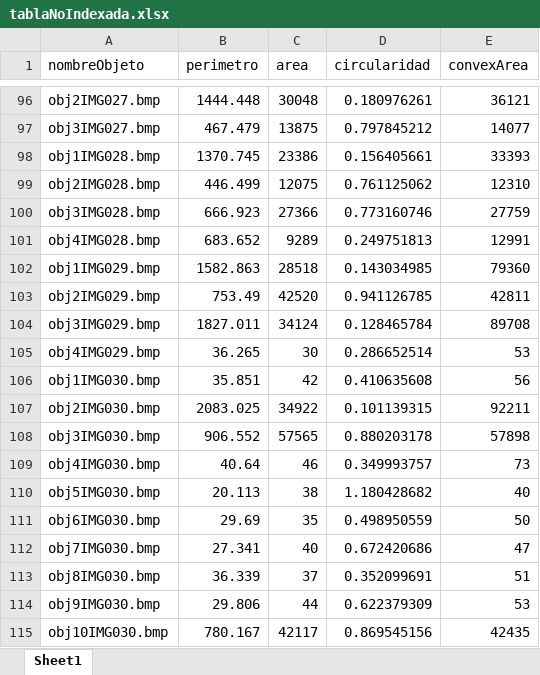
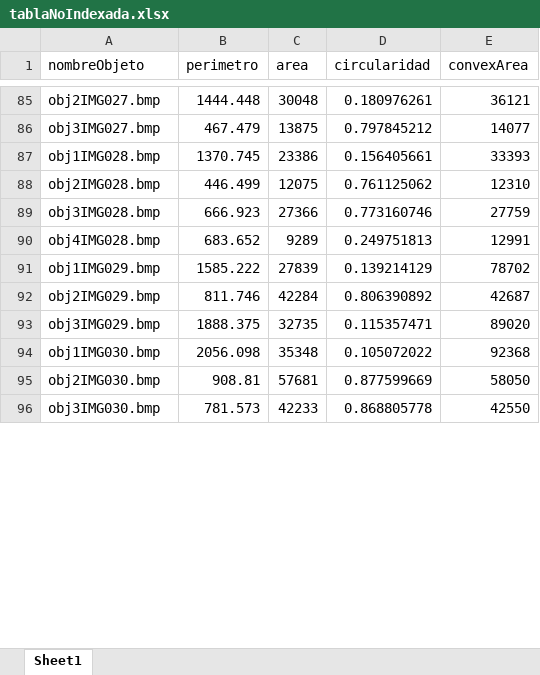
Before and after one commit to AdadMtzL/Matlab, an Excel workbook: Proyecto/tablaNoIndexada.xlsx, sheet Sheet1, drawn as a sheet; only a part is shown, gaps mark what is left out; values as stored, in another font and other column widths than the file's, no borders; removed rows and columns are numbered as before the commit, all else as after; the diff covers the shown part only; the diff names each change by its address in the sheet, - before the commit and + after, or states it on an @@ line.

```diff
--- a/Proyecto/tablaNoIndexada.xlsx (sheet Sheet1)
+++ b/Proyecto/tablaNoIndexada.xlsx (sheet Sheet1)
-B91 (perimetro): 1582.863
+B91 (perimetro): 1585.222
-C91 (area): 28518
+C91 (area): 27839
-D91 (circularidad): 0.143034985
+D91 (circularidad): 0.139214129
-E91 (convexArea): 79360
+E91 (convexArea): 78702
-B92 (perimetro): 753.49
+B92 (perimetro): 811.746
-C92 (area): 42520
+C92 (area): 42284
-D92 (circularidad): 0.941126785
+D92 (circularidad): 0.806390892
-E92 (convexArea): 42811
+E92 (convexArea): 42687
-B93 (perimetro): 1827.011
+B93 (perimetro): 1888.375
-C93 (area): 34124
+C93 (area): 32735
-D93 (circularidad): 0.128465784
+D93 (circularidad): 0.115357471
-E93 (convexArea): 89708
+E93 (convexArea): 89020
-row 105: obj4IMG029.bmp | 36.265 | 30 | 0.286652514 | 53
-B94 (perimetro): 35.851
+B94 (perimetro): 2056.098
-C94 (area): 42
+C94 (area): 35348
-D94 (circularidad): 0.410635608
+D94 (circularidad): 0.105072022
-E94 (convexArea): 56
+E94 (convexArea): 92368
-B95 (perimetro): 2083.025
+B95 (perimetro): 908.81
-C95 (area): 34922
+C95 (area): 57681
-D95 (circularidad): 0.101139315
+D95 (circularidad): 0.877599669
-E95 (convexArea): 92211
+E95 (convexArea): 58050
-B96 (perimetro): 906.552
+B96 (perimetro): 781.573
-C96 (area): 57565
+C96 (area): 42233
-D96 (circularidad): 0.880203178
+D96 (circularidad): 0.868805778
-E96 (convexArea): 57898
+E96 (convexArea): 42550
-row 109: obj4IMG030.bmp | 40.64 | 46 | 0.349993757 | 73
-row 110: obj5IMG030.bmp | 20.113 | 38 | 1.180428682 | 40
-row 111: obj6IMG030.bmp | 29.69 | 35 | 0.498950559 | 50
-row 112: obj7IMG030.bmp | 27.341 | 40 | 0.672420686 | 47
-row 113: obj8IMG030.bmp | 36.339 | 37 | 0.352099691 | 51
-row 114: obj9IMG030.bmp | 29.806 | 44 | 0.622379309 | 53
-row 115: obj10IMG030.bmp | 780.167 | 42117 | 0.869545156 | 42435
```
Also changed, not shown: 3 added rows, 54 removed rows and 240 edited cells elsewhere in this sheet, Proyecto/tablaIndexada.xlsx, 17 other files.
